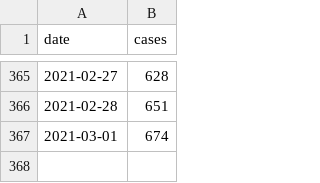
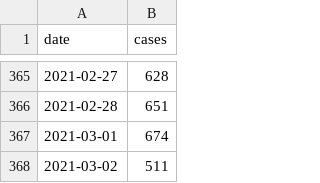
Before and after one commit to derdennis/corona-chart-essen, a CSV file: cases.csv, drawn as a sheet; only a part is shown, gaps mark what is left out; the diff names each change by its address in the sheet, - before the commit and + after, or states it on an @@ line.

Commit message:
Now at 511 cases.

```diff
--- a/cases.csv
+++ b/cases.csv
+row 368: 2021-03-02 | 511
```
Also changed, not shown: 1 other file.
